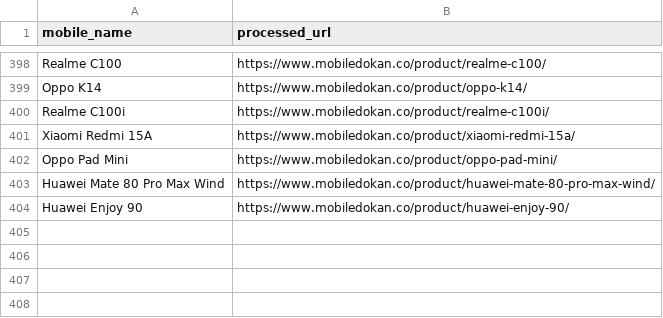
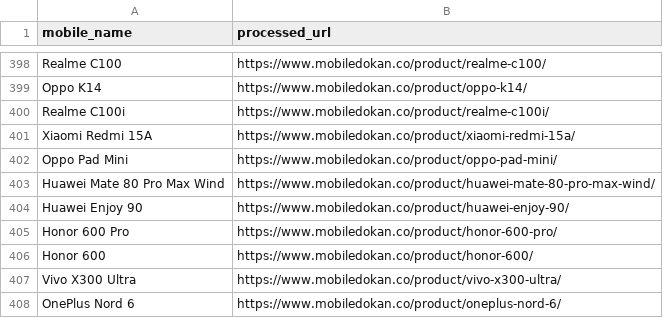
Before and after one commit to fahimpyto/RiyasadAzim-of-Phones, a CSV file: processed_links.csv, drawn as a sheet; only a part is shown, gaps mark what is left out; the diff names each change by its address in the sheet, - before the commit and + after, or states it on an @@ line.

```diff
--- a/processed_links.csv
+++ b/processed_links.csv
+row 405: Honor 600 Pro | https://www.mobiledokan.co/product/honor-600-pro/
+row 406: Honor 600 | https://www.mobiledokan.co/product/honor-600/
+row 407: Vivo X300 Ultra | https://www.mobiledokan.co/product/vivo-x300-ultra/
+row 408: OnePlus Nord 6 | https://www.mobiledokan.co/product/oneplus-nord-6/
```
Also changed, not shown: 8 other files.
